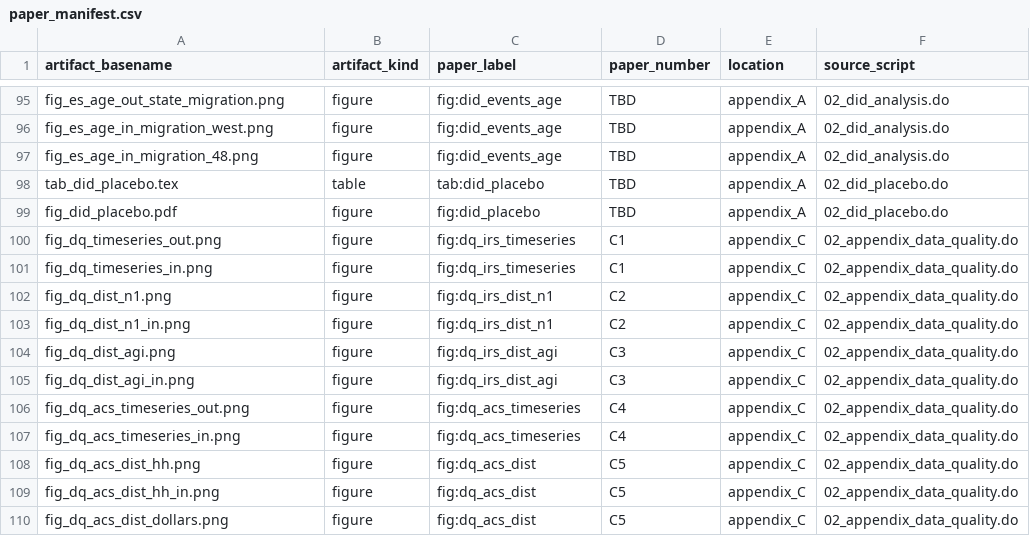
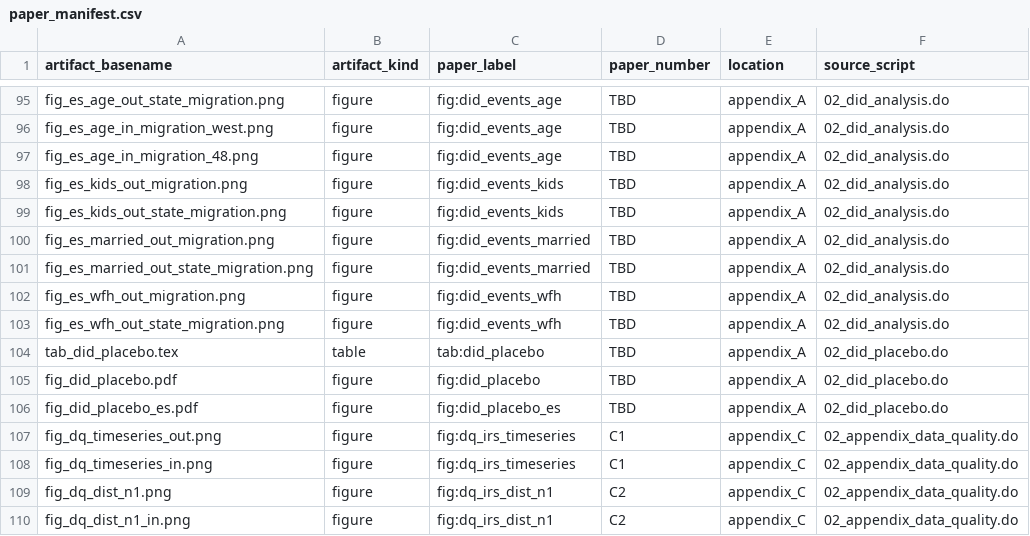
Before and after one commit to johniselin-econ/multnomah-county-tax, a CSV file: resources/paper_manifest.csv, drawn as a sheet; only a part is shown, gaps mark what is left out; the shorter side is filled out with more unchanged rows; the diff names each change by its address in the sheet, - before the commit and + after, or states it on an @@ line.

```diff
--- a/resources/paper_manifest.csv
+++ b/resources/paper_manifest.csv
+row 98: fig_es_kids_out_migration.png | figure | fig:did_events_kids | TBD | appendix_A | 02_did_analysis.do
+row 99: fig_es_kids_out_state_migration.png | figure | fig:did_events_kids | TBD | appendix_A | 02_did_analysis.do
+row 100: fig_es_married_out_migration.png | figure | fig:did_events_married | TBD | appendix_A | 02_did_analysis.do
+row 101: fig_es_married_out_state_migration.png | figure | fig:did_events_married | TBD | appendix_A | 02_did_analysis.do
+row 102: fig_es_wfh_out_migration.png | figure | fig:did_events_wfh | TBD | appendix_A | 02_did_analysis.do
+row 103: fig_es_wfh_out_state_migration.png | figure | fig:did_events_wfh | TBD | appendix_A | 02_did_analysis.do
+row 106: fig_did_placebo_es.pdf | figure | fig:did_placebo_es | TBD | appendix_A | 02_did_placebo.do
```
Also changed, not shown: results/paper_numbers.csv, 10 other files.
